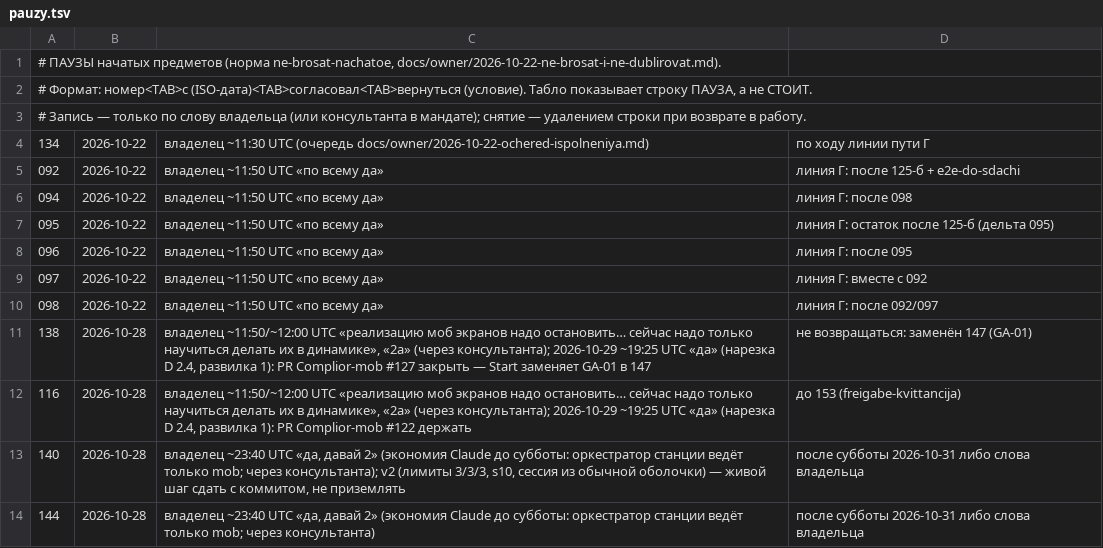
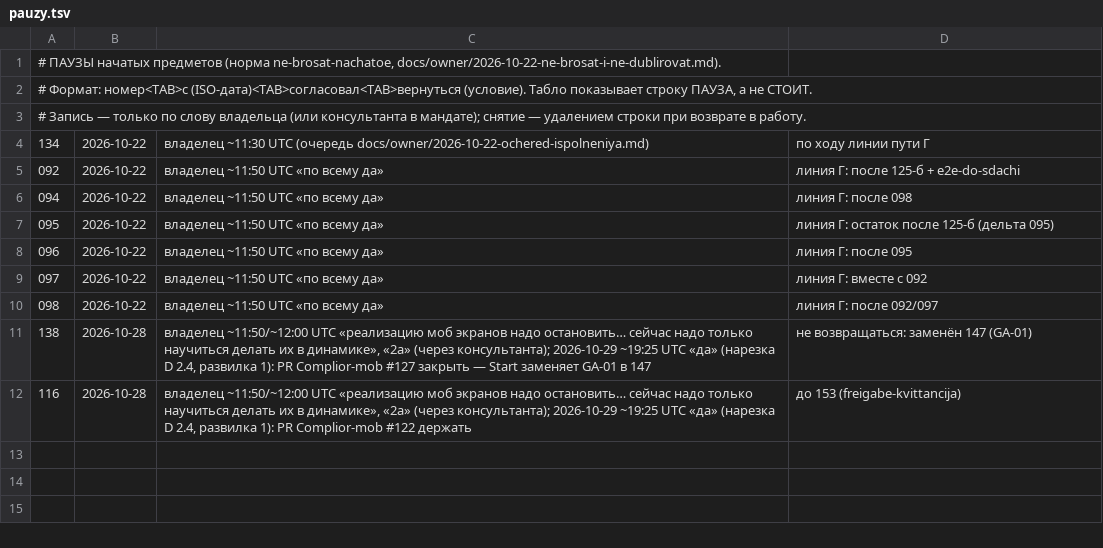
Before and after one commit to a3ka/dev-harness, a TSV file: registry/pauzy.tsv, drawn as a sheet; the diff names each change by its address in the sheet, - before the commit and + after, or states it on an @@ line.

Commit message:
owner: слот харнесса открыт — паузы 140/144 сняты, первым предмет OOM сессии и замков погибших агентов
Слово владельца 2026-10-31 ~13:00 UTC: «давай запустим слот харнесса; там есть свой план, но этот вопрос поместим
вперёд». Паузы 140 v2 и 144 (условие «после субботы 2026-10-31 либо слова владельца») сняты; запись слова и боли —
docs/owner/2026-10-31-slot-harness-oom.md (инцидент 12:01: OOM scope 32G, 4 qemu + clang++ в scope сессии).

РАЗРЕШИЛ-ВЛАДЕЛЕЦ: registry/pauzy.tsv — снять паузы 140 и 144, слот харнесса открыт (слово владельца 2026-10-31)

```diff
--- a/registry/pauzy.tsv
+++ b/registry/pauzy.tsv
-row 13: 140 | 2026-10-28 | владелец ~23:40 UTC «да, давай 2» (экономия Claude до субботы: оркестратор станции ведёт только mob; через консультанта); v2 (лимиты 3/3/3, s10, сессия из обычной оболочки) — живой шаг сдать с коммитом, не приземлять | после субботы 2026-10-31 либо слова владельца
-row 14: 144 | 2026-10-28 | владелец ~23:40 UTC «да, давай 2» (экономия Claude до субботы: оркестратор станции ведёт только mob; через консультанта) | после субботы 2026-10-31 либо слова владельца
```
Also changed, not shown: 1 other file.
